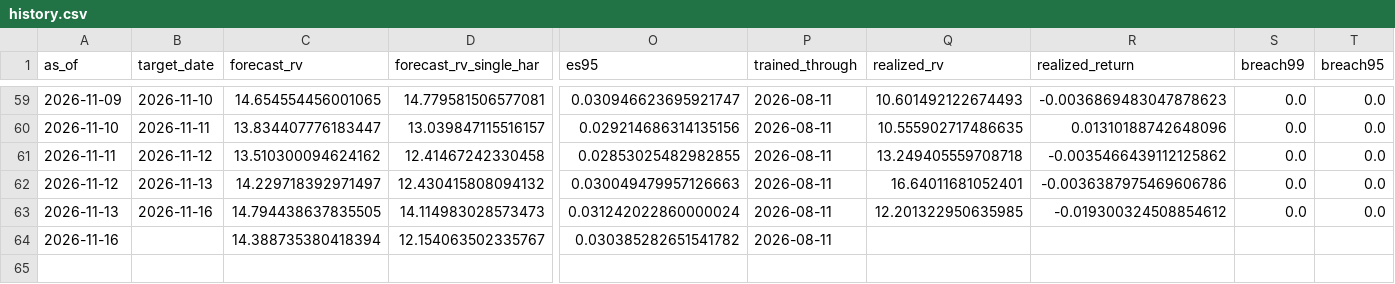
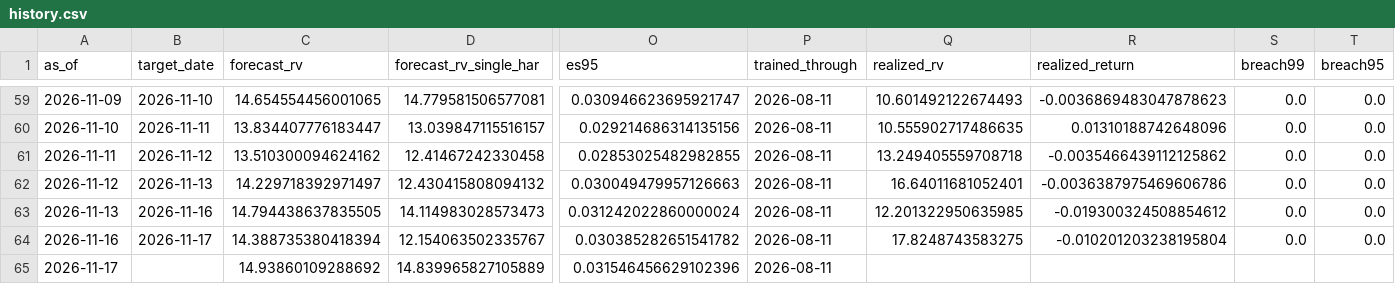
Before and after one commit to gracebianchi/volatility-forecaster, a CSV file: data/forecasts/history.csv, drawn as a sheet; only a part is shown, gaps mark what is left out; rows hold the shown columns only; the diff names each change by its address in the sheet, - before the commit and + after, or states it on an @@ line.

```diff
--- a/data/forecasts/history.csv
+++ b/data/forecasts/history.csv
-B64 (target_date): (empty)
+B64 (target_date): 2026-11-17
-Q64 (realized_rv): (empty)
+Q64 (realized_rv): 17.8248743583275
-R64 (realized_return): (empty)
+R64 (realized_return): -0.010201203238195804
-S64 (breach99): (empty)
+S64 (breach99): 0.0
-T64 (breach95): (empty)
+T64 (breach95): 0.0
+row 65: 2026-11-17 |  | 14.93860109288692 | 14.839965827105889 | 0.031546456629102396 | 2026-08-11
```
Also changed, not shown: 3 other files.
